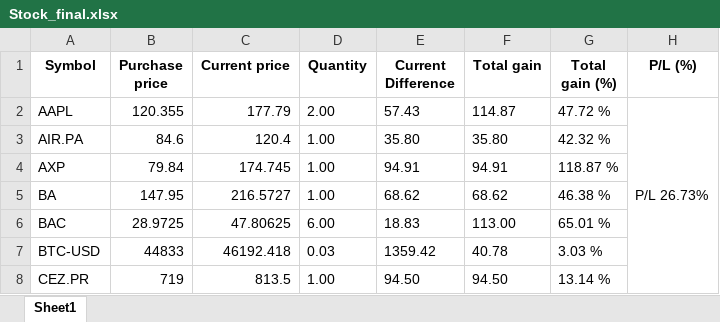
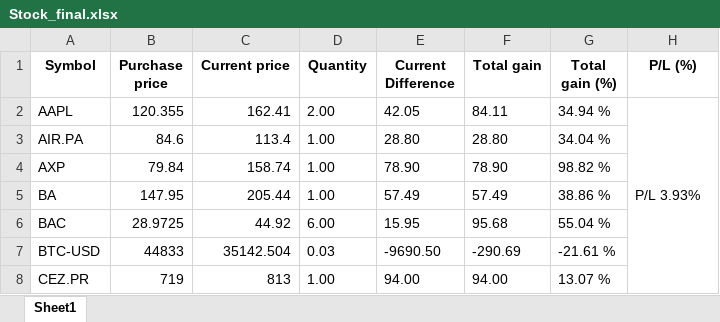
Before and after one commit to slamec/Stock_Reporter, an Excel workbook: Stock_final.xlsx, sheet Sheet1, drawn as a sheet; only a part is shown; values as stored, in another font and other column widths than the file's, no borders; the diff covers the shown part only; the diff names each change by its address in the sheet, - before the commit and + after, or states it on an @@ line.

```diff
--- a/Stock_final.xlsx (sheet Sheet1)
+++ b/Stock_final.xlsx (sheet Sheet1)
-C2 (Current price): 177.79
+C2 (Current price): 162.41
-E2 (Current Difference): 57.43
+E2 (Current Difference): 42.05
-F2 (Total gain): 114.87
+F2 (Total gain): 84.11
-G2 (Total gain (%)): 47.72 %
+G2 (Total gain (%)): 34.94 %
-H2 (P/L (%)): P/L 26.73%
+H2 (P/L (%)): P/L 3.93%
-C3 (Current price): 120.4
+C3 (Current price): 113.4
-E3 (Current Difference): 35.80
+E3 (Current Difference): 28.80
-F3 (Total gain): 35.80
+F3 (Total gain): 28.80
-G3 (Total gain (%)): 42.32 %
+G3 (Total gain (%)): 34.04 %
-C4 (Current price): 174.745
+C4 (Current price): 158.74
-E4 (Current Difference): 94.91
+E4 (Current Difference): 78.90
-F4 (Total gain): 94.91
+F4 (Total gain): 78.90
-G4 (Total gain (%)): 118.87 %
+G4 (Total gain (%)): 98.82 %
-C5 (Current price): 216.5727
+C5 (Current price): 205.44
-E5 (Current Difference): 68.62
+E5 (Current Difference): 57.49
-F5 (Total gain): 68.62
+F5 (Total gain): 57.49
-G5 (Total gain (%)): 46.38 %
+G5 (Total gain (%)): 38.86 %
-C6 (Current price): 47.80625
+C6 (Current price): 44.92
-E6 (Current Difference): 18.83
+E6 (Current Difference): 15.95
-F6 (Total gain): 113.00
+F6 (Total gain): 95.68
-G6 (Total gain (%)): 65.01 %
+G6 (Total gain (%)): 55.04 %
-C7 (Current price): 46192.418
+C7 (Current price): 35142.504
-E7 (Current Difference): 1359.42
+E7 (Current Difference): -9690.50
-F7 (Total gain): 40.78
+F7 (Total gain): -290.69
-G7 (Total gain (%)): 3.03 %
+G7 (Total gain (%)): -21.61 %
-C8 (Current price): 813.5
+C8 (Current price): 813
-E8 (Current Difference): 94.50
+E8 (Current Difference): 94.00
-F8 (Total gain): 94.50
+F8 (Total gain): 94.00
-G8 (Total gain (%)): 13.14 %
+G8 (Total gain (%)): 13.07 %
```
Also changed, not shown: 74 edited cells elsewhere in this sheet, 4 other files.
